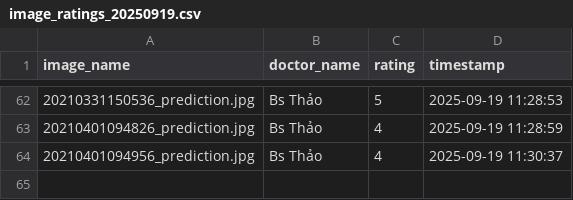
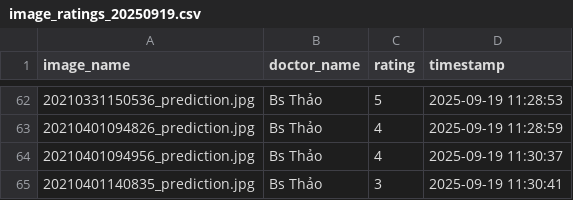
Before and after one commit to hoangphuct97/RT-DETR, a CSV file: ratings/image_ratings_20250919.csv, drawn as a sheet; only a part is shown, gaps mark what is left out.

Commit message:
Update ratings - 2025-09-19 11:30:41

```diff
--- a/ratings/image_ratings_20250919.csv
+++ b/ratings/image_ratings_20250919.csv
@@ -64 +64,2 @@ image_name,doctor_name,rating,timestamp
 20210401094956_prediction.jpg,Bs Thảo,4,2025-09-19 11:30:37
+20210401140835_prediction.jpg,Bs Thảo,3,2025-09-19 11:30:41
```
